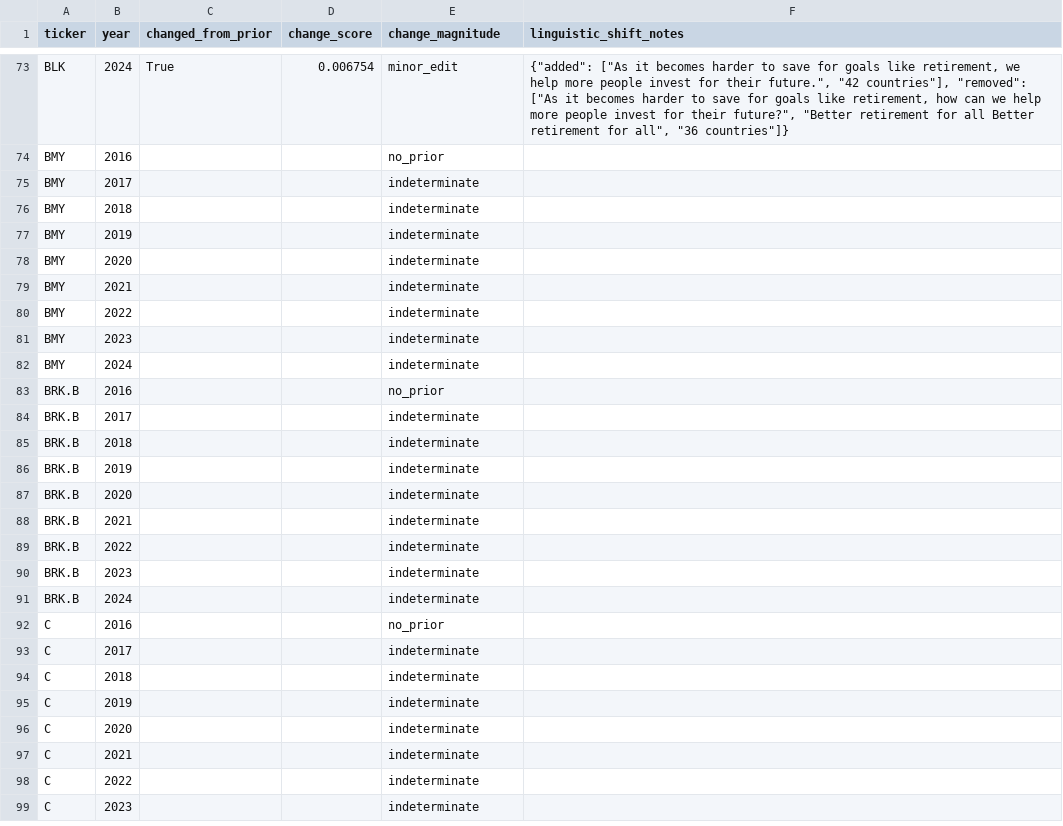
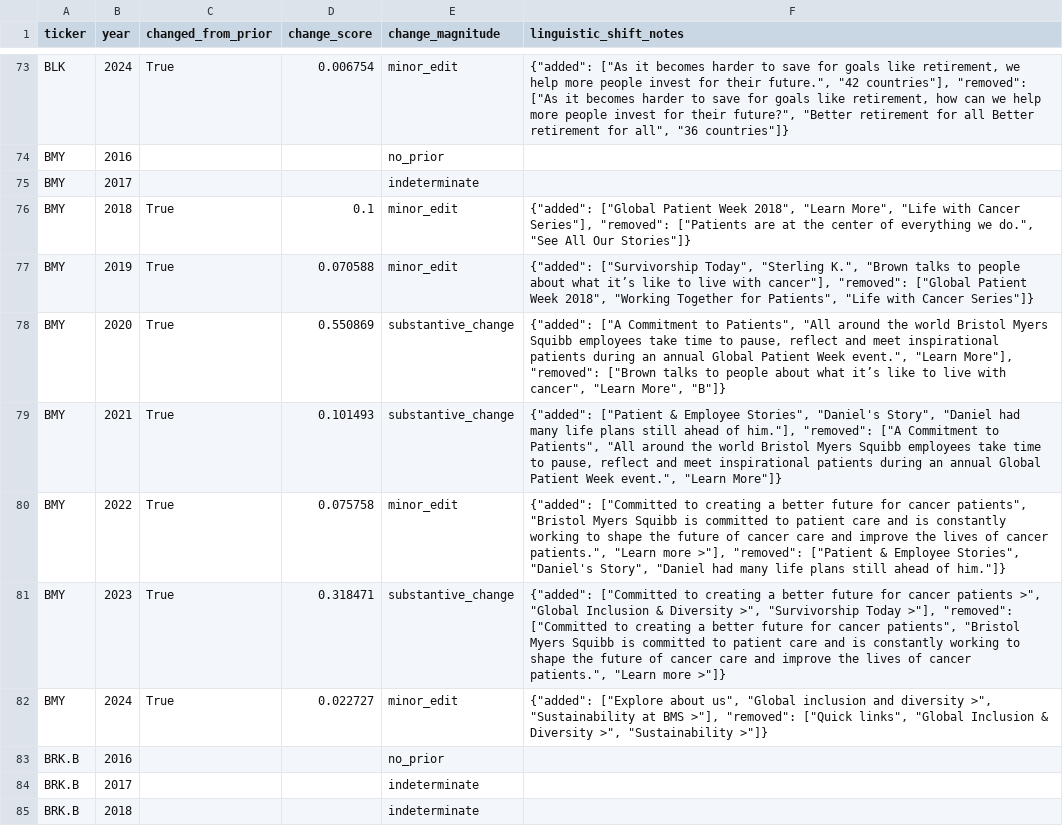
Before and after one commit to Ricky-S-Gong/organizational-authenticity-analysis, a CSV file: part1_stated_values/outputs/change_events.csv, drawn as a sheet; only a part is shown, gaps mark what is left out; the shorter side is filled out with more unchanged rows.

```diff
--- a/part1_stated_values/outputs/change_events.csv
+++ b/part1_stated_values/outputs/change_events.csv
@@ -75,9 +75,9 @@ BMY,2016,,,no_prior,
 BMY,2017,,,indeterminate,
-BMY,2018,,,indeterminate,
-BMY,2019,,,indeterminate,
-BMY,2020,,,indeterminate,
-BMY,2021,,,indeterminate,
-BMY,2022,,,indeterminate,
-BMY,2023,,,indeterminate,
-BMY,2024,,,indeterminate,
+BMY,2018,True,0.1,minor_edit,"{""added"": [""Global Patient Week 2018"", ""Learn More"", ""Life with Cancer Series""], ""removed"": [""Patients are at the center of everything we do."", ""See All Our Stories""]}"
+BMY,2019,True,0.070588,minor_edit,"{""added"": [""Survivorship Today"", ""Sterling K."", ""Brown talks to people about what it’s like to live with cancer""], ""removed"": [""Global Patient Week 2018"", ""Working Together for Patients"", ""Life with Cancer Series""]}"
+BMY,2020,True,0.550869,substantive_change,"{""added"": [""A Commitment to Patients"", ""All around the world Bristol Myers Squibb employees take time to pause, reflect and meet inspirational patients during an annual Global Patient Week event."", ""Learn More""], ""removed"": [""Brown talks to people about what it’s like to live with cancer"", ""Learn More"", ""B""]}"
+BMY,2021,True,0.101493,substantive_change,"{""added"": [""Patient & Employee Stories"", ""Daniel's Story"", ""Daniel had many life plans still ahead of him.""], ""removed"": [""A Commitment to Patients"", ""All around the world Bristol Myers Squibb employees take time to pause, reflect and meet inspirational patients during an annual Global Patient Week event."", ""Learn More""]}"
+BMY,2022,True,0.075758,minor_edit,"{""added"": [""Committed to creating a better future for cancer patients"", ""Bristol Myers Squibb is committed to patient care and is constantly working to shape the future of cancer care and improve the lives of cancer patients."", ""Learn more >""], ""removed"": [""Patient & Employee Stories"", ""Daniel's Story"", ""Daniel had many life plans still ahead of him.""]}"
+BMY,2023,True,0.318471,substantive_change,"{""added"": [""Committed to creating a better future for cancer patients >"", ""Global Inclusion & Diversity >"", ""Survivorship Today >""], ""removed"": [""Committed to creating a better future for cancer patients"", ""Bristol Myers Squibb is committed to patient care and is constantly working to shape the future of cancer care and improve the lives of cancer patients."", ""Learn more >""]}"
+BMY,2024,True,0.022727,minor_edit,"{""added"": [""Explore about us"", ""Global inclusion and diversity >"", ""Sustainability at BMS >""], ""removed"": [""Quick links"", ""Global Inclusion & Diversity >"", ""Sustainability >""]}"
 BRK.B,2016,,,no_prior,
```
Also changed, not shown: part1_stated_values/data/processed/acquisition_status.csv, part1_stated_values/data/processed/cdx_query_log.csv, 9 other files.
